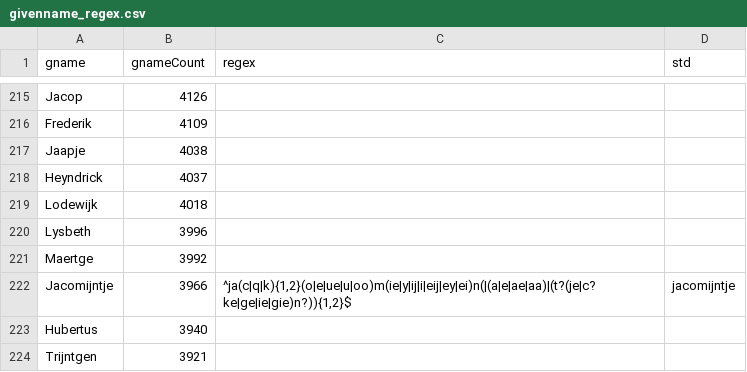
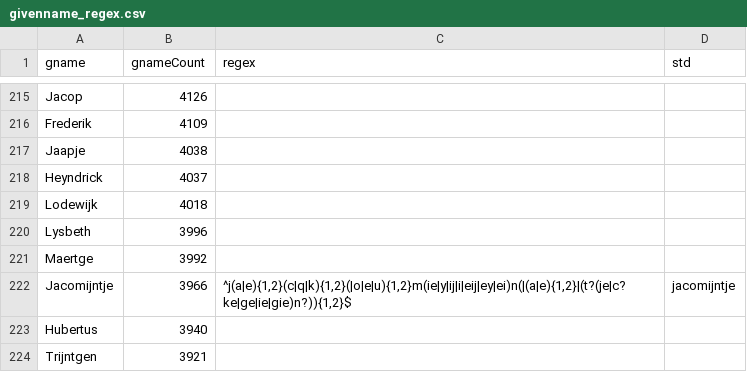
Before and after one commit to ivozandhuis/elo-dtb, a CSV file: normalizations/lookup-tables/givenname_regex.csv, drawn as a sheet; only a part is shown, gaps mark what is left out.

```diff
--- a/normalizations/lookup-tables/givenname_regex.csv
+++ b/normalizations/lookup-tables/givenname_regex.csv
@@ -221,3 +221,3 @@ Lysbeth,3996,,
 Maertge,3992,,
-Jacomijntje,3966,"^ja(c|q|k){1,2}(o|e|ue|u|oo)m(ie|y|ij|i|eij|ey|ei)n(|(a|e|ae|aa)|(t?(je|c?ke|ge|ie|gie)n?)){1,2}$",jacomijntje
+Jacomijntje,3966,"^j(a|e){1,2}(c|q|k){1,2}(|o|e|u){1,2}m(ie|y|ij|i|eij|ey|ei)n(|(a|e){1,2}|(t?(je|c?ke|ge|ie|gie)n?)){1,2}$",jacomijntje
 Hubertus,3940,,
```
Also changed, not shown: 1 other file.
